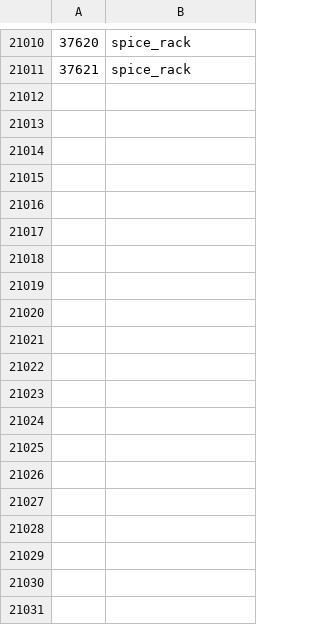
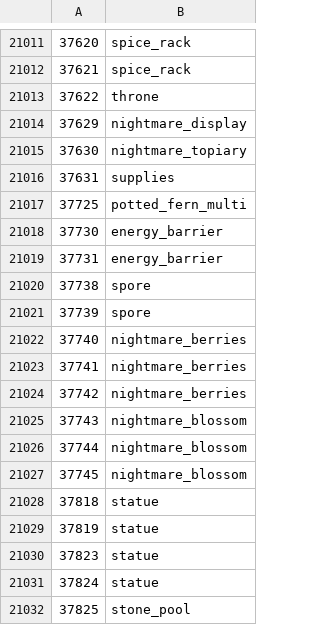
Before and after one commit to RuneStar/cs2, a TSV file: src/main/resources/org/runestar/cs2/loc-names.tsv, drawn as a sheet; only a part is shown, gaps mark what is left out; the diff covers the shown part only.

```diff
--- a/src/main/resources/org/runestar/cs2/loc-names.tsv
+++ b/src/main/resources/org/runestar/cs2/loc-names.tsv
@@ -21011 +21012,21 @@
 37621	spice_rack
+37622	throne
+37629	nightmare_display
+37630	nightmare_topiary
+37631	supplies
+37725	potted_fern_multi
+37730	energy_barrier
+37731	energy_barrier
+37738	spore
+37739	spore
+37740	nightmare_berries
+37741	nightmare_berries
+37742	nightmare_berries
+37743	nightmare_blossom
+37744	nightmare_blossom
+37745	nightmare_blossom
+37818	statue
+37819	statue
+37823	statue
+37824	statue
+37825	stone_pool
```
Also changed, not shown: 55 added rows and 3 edited cells elsewhere in this file, src/main/resources/org/runestar/cs2/model-names.tsv, src/main/resources/org/runestar/cs2/npc-names.tsv, 6 other files.
